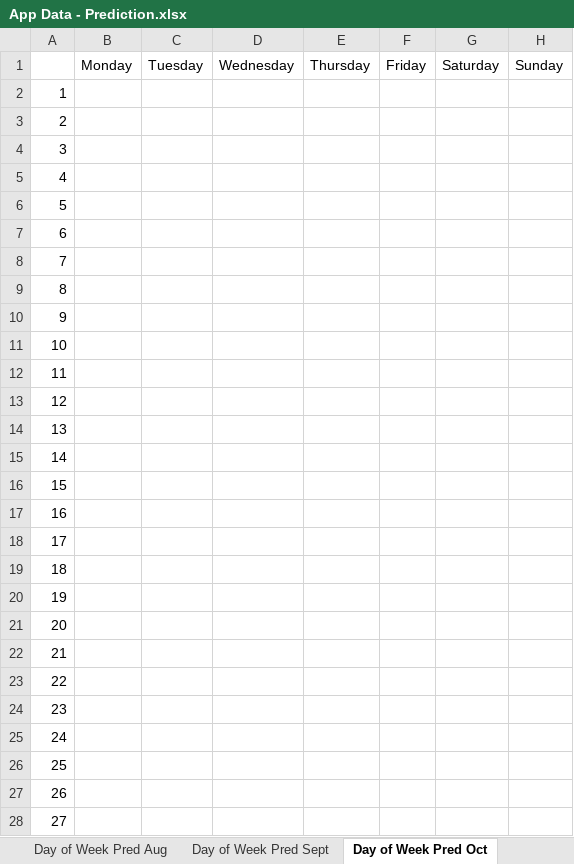
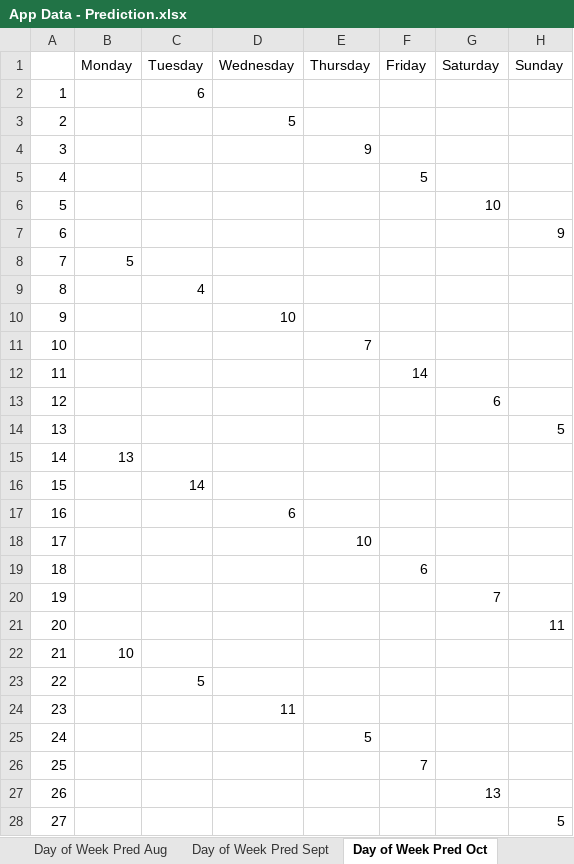
Before and after one commit to DragonRider0o0/CS-479R-Project, an Excel workbook: App Data - Prediction.xlsx, sheet Day of Week Pred Oct, drawn as a sheet; only a part is shown; values as stored, in another font and other column widths than the file's, no borders; the diff covers the shown part only; the diff names each change by its address in the sheet, - before the commit and + after, or states it on an @@ line.

```diff
--- a/App Data - Prediction.xlsx (sheet Day of Week Pred Oct)
+++ b/App Data - Prediction.xlsx (sheet Day of Week Pred Oct)
-C2 (Tuesday): (empty)
+C2 (Tuesday): 6
-D3 (Wednesday): (empty)
+D3 (Wednesday): 5
-E4 (Thursday): (empty)
+E4 (Thursday): 9
-F5 (Friday): (empty)
+F5 (Friday): 5
-G6 (Saturday): (empty)
+G6 (Saturday): 10
-H7 (Sunday): (empty)
+H7 (Sunday): 9
-B8 (Monday): (empty)
+B8 (Monday): 5
-C9 (Tuesday): (empty)
+C9 (Tuesday): 4
-D10 (Wednesday): (empty)
+D10 (Wednesday): 10
-E11 (Thursday): (empty)
+E11 (Thursday): 7
-F12 (Friday): (empty)
+F12 (Friday): 14
-G13 (Saturday): (empty)
+G13 (Saturday): 6
-H14 (Sunday): (empty)
+H14 (Sunday): 5
-B15 (Monday): (empty)
+B15 (Monday): 13
-C16 (Tuesday): (empty)
+C16 (Tuesday): 14
-D17 (Wednesday): (empty)
+D17 (Wednesday): 6
-E18 (Thursday): (empty)
+E18 (Thursday): 10
-F19 (Friday): (empty)
+F19 (Friday): 6
-G20 (Saturday): (empty)
+G20 (Saturday): 7
-H21 (Sunday): (empty)
+H21 (Sunday): 11
-B22 (Monday): (empty)
+B22 (Monday): 10
-C23 (Tuesday): (empty)
+C23 (Tuesday): 5
-D24 (Wednesday): (empty)
+D24 (Wednesday): 11
-E25 (Thursday): (empty)
+E25 (Thursday): 5
-F26 (Friday): (empty)
+F26 (Friday): 7
-G27 (Saturday): (empty)
+G27 (Saturday): 13
-H28 (Sunday): (empty)
+H28 (Sunday): 5
```
Also changed, not shown: 4 edited cells elsewhere in this sheet, other sheet tabs, charts or pictures, 1 other file.
